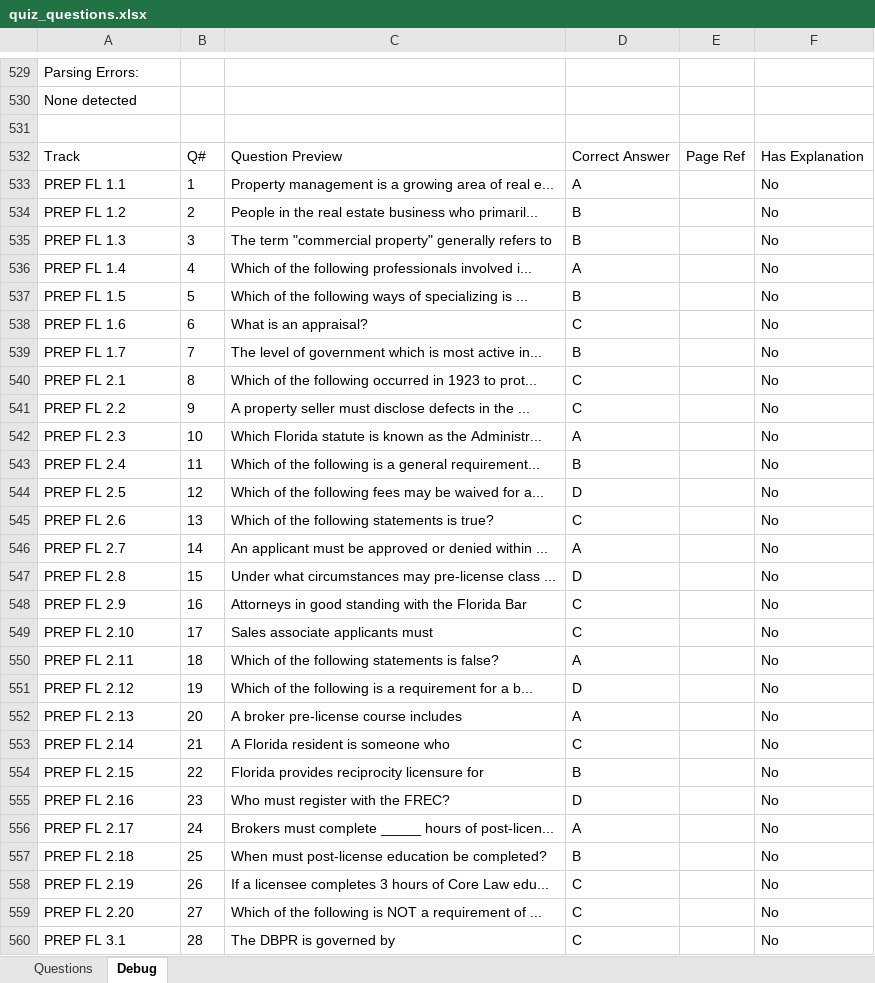
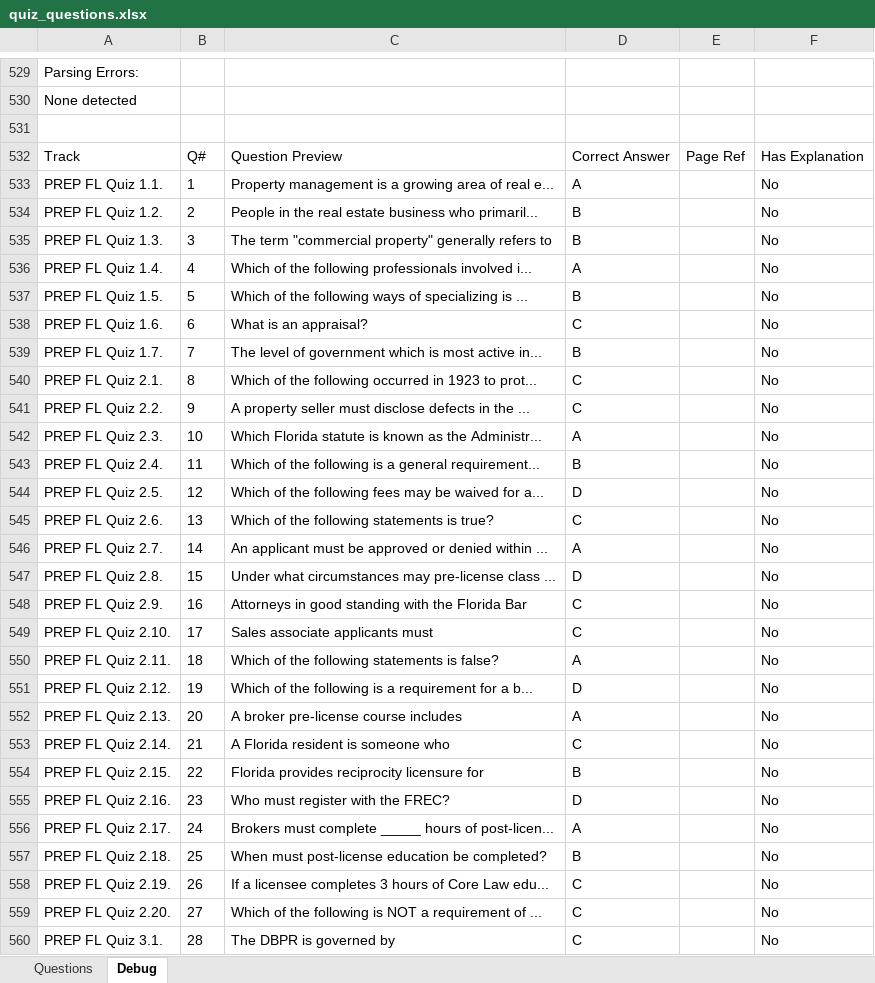
Before and after one commit to AbeJitsu/MATO, an Excel workbook: Output/quiz_questions.xlsx, sheet Debug, drawn as a sheet; only a part is shown, gaps mark what is left out; values as stored, in another font and other column widths than the file's, no borders; the diff covers the shown part only; the diff names each change by its address in the sheet, - before the commit and + after, or states it on an @@ line.

```diff
--- a/Output/quiz_questions.xlsx (sheet Debug)
+++ b/Output/quiz_questions.xlsx (sheet Debug)
-A533: PREP FL 1.1
+A533: PREP FL Quiz 1.1.
-A534: PREP FL 1.2
+A534: PREP FL Quiz 1.2.
-A535: PREP FL 1.3
+A535: PREP FL Quiz 1.3.
-A536: PREP FL 1.4
+A536: PREP FL Quiz 1.4.
-A537: PREP FL 1.5
+A537: PREP FL Quiz 1.5.
-A538: PREP FL 1.6
+A538: PREP FL Quiz 1.6.
-A539: PREP FL 1.7
+A539: PREP FL Quiz 1.7.
-A540: PREP FL 2.1
+A540: PREP FL Quiz 2.1.
-A541: PREP FL 2.2
+A541: PREP FL Quiz 2.2.
-A542: PREP FL 2.3
+A542: PREP FL Quiz 2.3.
-A543: PREP FL 2.4
+A543: PREP FL Quiz 2.4.
-A544: PREP FL 2.5
+A544: PREP FL Quiz 2.5.
-A545: PREP FL 2.6
+A545: PREP FL Quiz 2.6.
-A546: PREP FL 2.7
+A546: PREP FL Quiz 2.7.
-A547: PREP FL 2.8
+A547: PREP FL Quiz 2.8.
-A548: PREP FL 2.9
+A548: PREP FL Quiz 2.9.
-A549: PREP FL 2.10
+A549: PREP FL Quiz 2.10.
-A550: PREP FL 2.11
+A550: PREP FL Quiz 2.11.
-A551: PREP FL 2.12
+A551: PREP FL Quiz 2.12.
-A552: PREP FL 2.13
+A552: PREP FL Quiz 2.13.
-A553: PREP FL 2.14
+A553: PREP FL Quiz 2.14.
-A554: PREP FL 2.15
+A554: PREP FL Quiz 2.15.
-A555: PREP FL 2.16
+A555: PREP FL Quiz 2.16.
-A556: PREP FL 2.17
+A556: PREP FL Quiz 2.17.
-A557: PREP FL 2.18
+A557: PREP FL Quiz 2.18.
-A558: PREP FL 2.19
+A558: PREP FL Quiz 2.19.
-A559: PREP FL 2.20
+A559: PREP FL Quiz 2.20.
-A560: PREP FL 3.1
+A560: PREP FL Quiz 3.1.
```
Also changed, not shown: 1012 edited cells elsewhere in this sheet, sheet Questions, Output/final_questions.xlsx, 8 other files.
